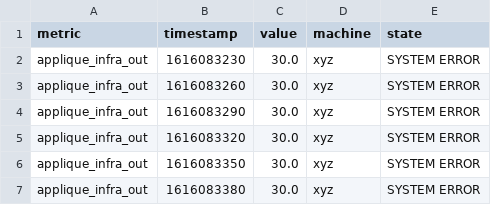
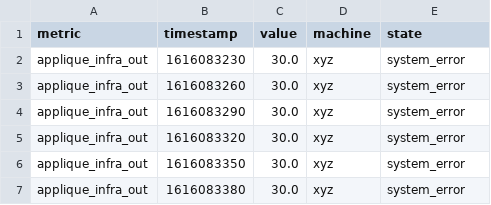
Before and after one commit to argusiot/data_platform, a CSV file: quilt/integration_tests/test_data/expected_output_case3.csv, drawn as a sheet.

```diff
--- a/quilt/integration_tests/test_data/expected_output_case3.csv
+++ b/quilt/integration_tests/test_data/expected_output_case3.csv
@@ -1,7 +1,7 @@
 metric,timestamp,value,machine,state
-applique_infra_out,1616083230,30.0,xyz,SYSTEM ERROR
-applique_infra_out,1616083260,30.0,xyz,SYSTEM ERROR
-applique_infra_out,1616083290,30.0,xyz,SYSTEM ERROR
-applique_infra_out,1616083320,30.0,xyz,SYSTEM ERROR
-applique_infra_out,1616083350,30.0,xyz,SYSTEM ERROR
-applique_infra_out,1616083380,30.0,xyz,SYSTEM ERROR
+applique_infra_out,1616083230,30.0,xyz,system_error
+applique_infra_out,1616083260,30.0,xyz,system_error
+applique_infra_out,1616083290,30.0,xyz,system_error
+applique_infra_out,1616083320,30.0,xyz,system_error
+applique_infra_out,1616083350,30.0,xyz,system_error
+applique_infra_out,1616083380,30.0,xyz,system_error
```
Also changed, not shown: quilt/integration_tests/test_data/expected_output_case1.csv, quilt/integration_tests/test_data/expected_output_case2.csv.
